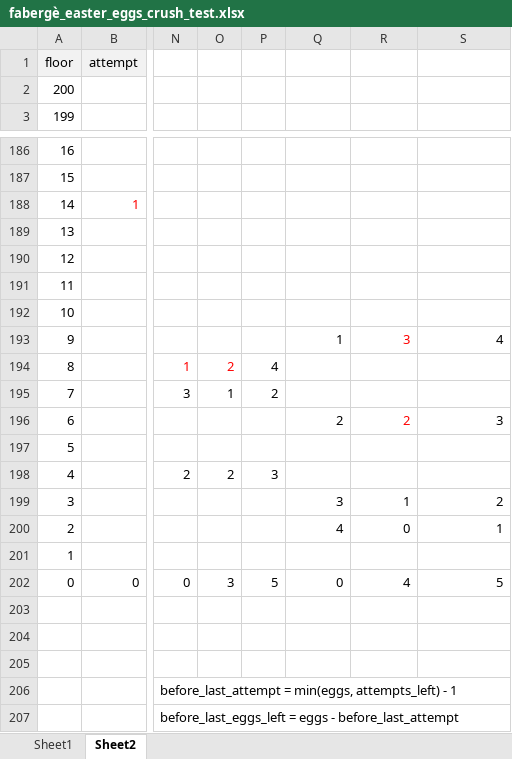
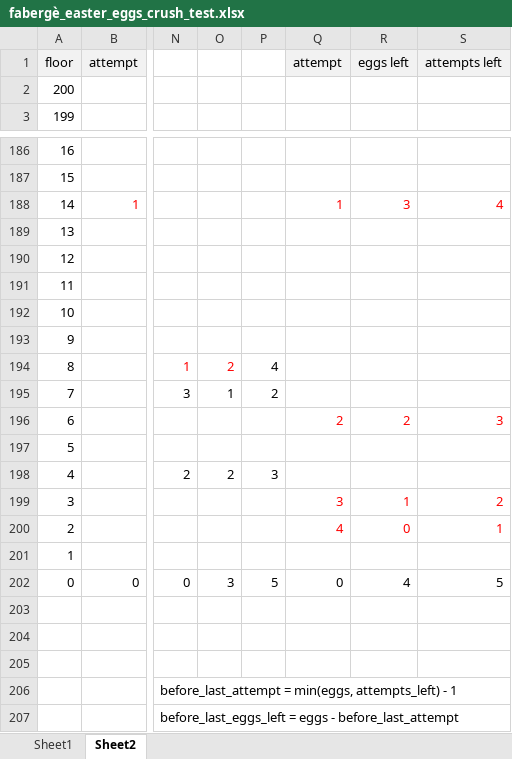
Before and after one commit to SophonAlpha/codewars, an Excel workbook: solutions/fabergè_easter_eggs_crush_test.xlsx, sheet Sheet2, drawn as a sheet; only a part is shown, gaps mark what is left out; values as stored, in another font and other column widths than the file's, no borders; the diff names each change by its address in the sheet, - before the commit and + after, or states it on an @@ line.

Commit message:
test approach

```diff
--- a/solutions/fabergè_easter_eggs_crush_test.xlsx (sheet Sheet2)
+++ b/solutions/fabergè_easter_eggs_crush_test.xlsx (sheet Sheet2)
-Q1: (empty)
+Q1: attempt
-Q1:S1 fill: none
+Q1:S1 fill: #F2F2F2
-R1: (empty)
+R1: eggs left
-S1: (empty)
+S1: attempts left
-Q188: (empty)
+Q188: 1
-R188: (empty)
+R188: 3
-S188: (empty)
+S188: 4
-Q193: 1
+Q193: (empty)
-R193: 3
+R193: (empty)
-S193: 4
+S193: (empty)
-Q196 text colour: black
+Q196 text colour: #FF0000
-S196 text colour: black
+S196 text colour: #FF0000
-Q199:S200 text colour: black
+Q199:S200 text colour: #FF0000
```
Also changed, not shown: 1 other file.
